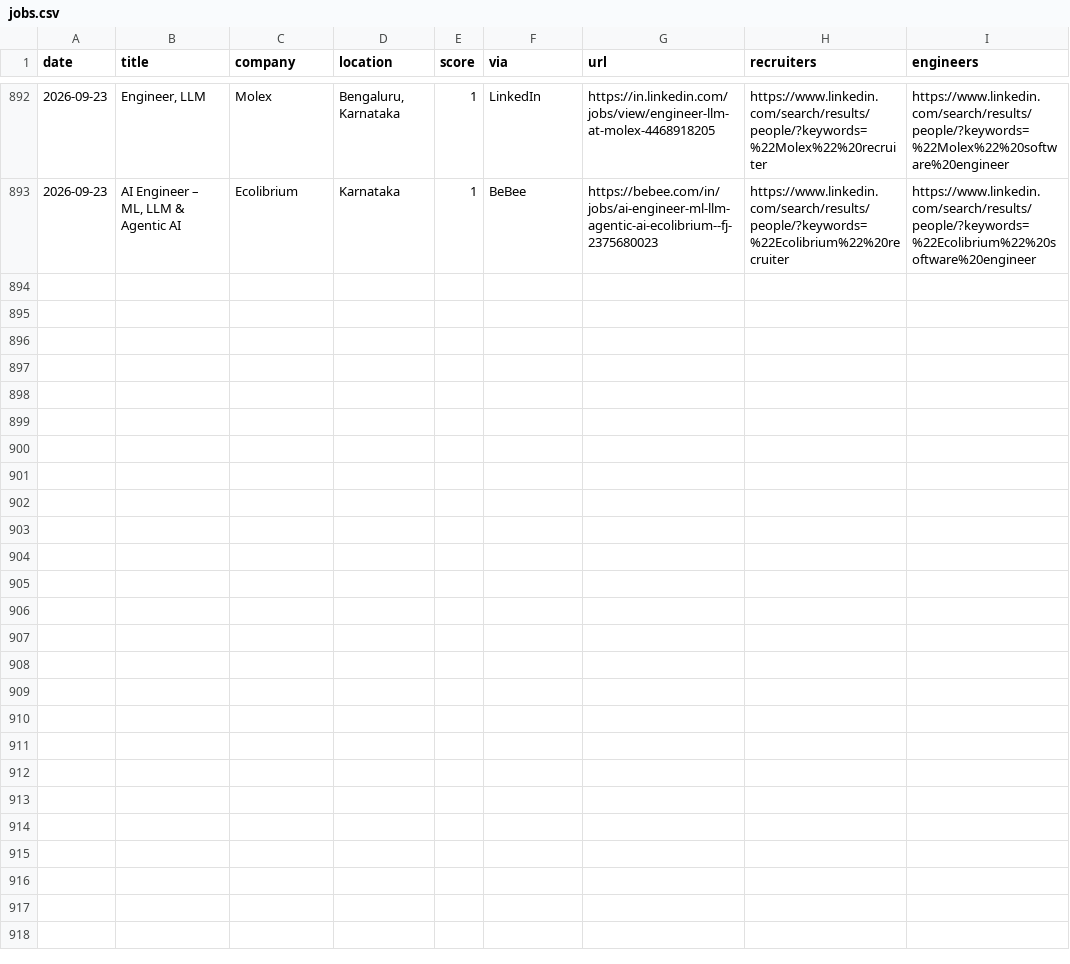
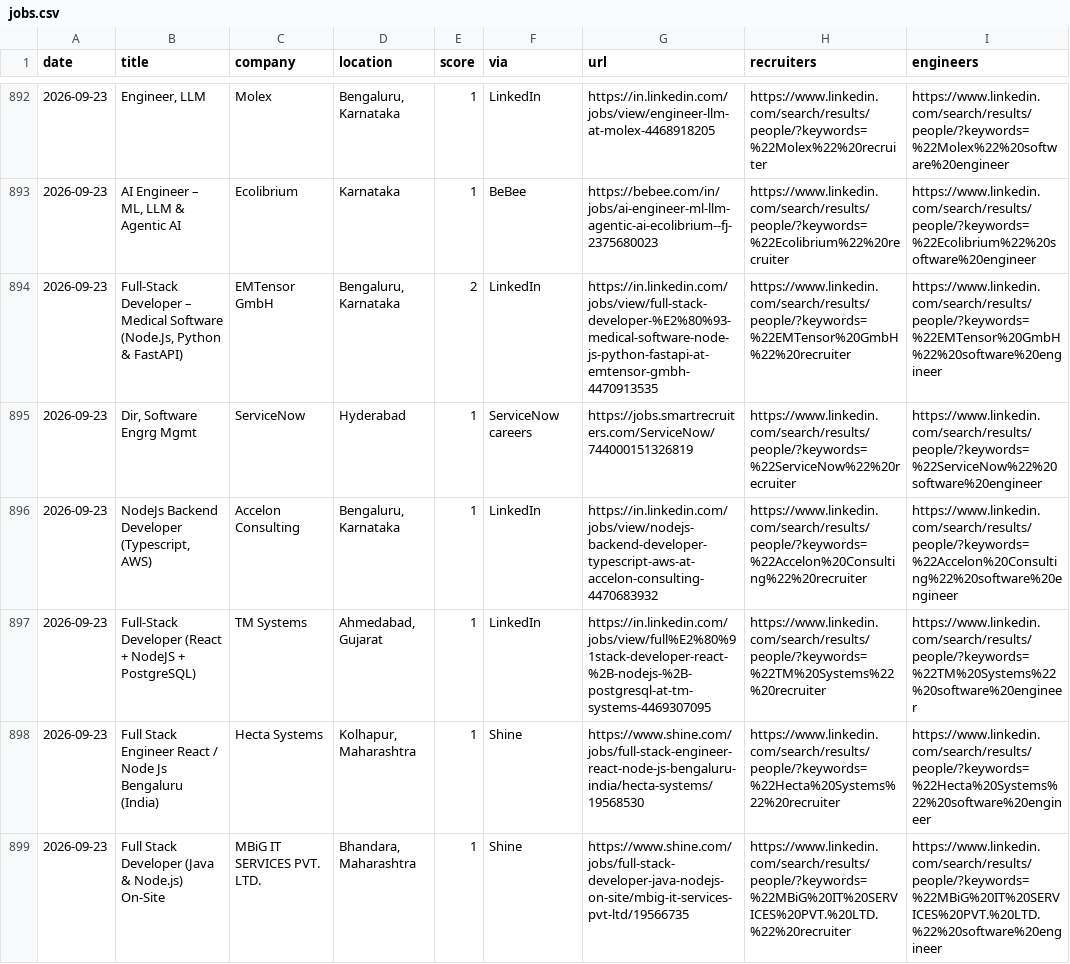
Before and after one commit to Tanishq8311/Jobbie, a CSV file: data/jobs.csv, drawn as a sheet; only a part is shown, gaps mark what is left out; the diff covers the shown part only.

```diff
--- a/data/jobs.csv
+++ b/data/jobs.csv
@@ -894 +894,7 @@ date,title,company,location,score,via,url,recruiters,engineers
 2026-09-23,"AI Engineer – ML, LLM & Agentic AI",Ecolibrium,Karnataka,1,BeBee,https://bebee.com/in/jobs/ai-engineer-ml-llm-agentic-ai-ecolibrium--fj-2375680023,https://www.linkedin.com/search/results/people/?keywords=%22Ecolibrium%22%20recruiter,https://www.linkedin.com/search/results/people/?keywords=%22Ecolibrium%22%20software%20engineer
+2026-09-23,"Full-Stack Developer – Medical Software (Node.Js, Python & FastAPI)",EMTensor GmbH,"Bengaluru, Karnataka",2,LinkedIn,https://in.linkedin.com/jobs/view/full-stack-developer-%E2%80%93-medical-software-node-js-python-fastapi-at-emtensor-gmbh-4470913535,https://www.linkedin.com/search/results/people/?keywords=%22EMTensor%20GmbH%22%20recruiter,https://www.linkedin.com/search/results/people/?keywords=%22EMTensor%20GmbH%22%20software%20engineer
+2026-09-23,"Dir, Software Engrg Mgmt",ServiceNow,Hyderabad,1,ServiceNow careers,https://jobs.smartrecruiters.com/ServiceNow/744000151326819,https://www.linkedin.com/search/results/people/?keywords=%22ServiceNow%22%20recruiter,https://www.linkedin.com/search/results/people/?keywords=%22ServiceNow%22%20software%20engineer
+2026-09-23,"NodeJs Backend Developer (Typescript, AWS)",Accelon Consulting,"Bengaluru, Karnataka",1,LinkedIn,https://in.linkedin.com/jobs/view/nodejs-backend-developer-typescript-aws-at-accelon-consulting-4470683932,https://www.linkedin.com/search/results/people/?keywords=%22Accelon%20Consulting%22%20recruiter,https://www.linkedin.com/search/results/people/?keywords=%22Accelon%20Consulting%22%20software%20engineer
+2026-09-23,Full‑Stack Developer (React + NodeJS + PostgreSQL),TM Systems,"Ahmedabad, Gujarat",1,LinkedIn,https://in.linkedin.com/jobs/view/full%E2%80%91stack-developer-react-%2B-nodejs-%2B-postgresql-at-tm-systems-4469307095,https://www.linkedin.com/search/results/people/?keywords=%22TM%20Systems%22%20recruiter,https://www.linkedin.com/search/results/people/?keywords=%22TM%20Systems%22%20software%20engineer
+2026-09-23,Full Stack Engineer React / Node Js Bengaluru (India),Hecta Systems,"Kolhapur, Maharashtra",1,Shine,https://www.shine.com/jobs/full-stack-engineer-react-node-js-bengaluru-india/hecta-systems/19568530,https://www.linkedin.com/search/results/people/?keywords=%22Hecta%20Systems%22%20recruiter,https://www.linkedin.com/search/results/people/?keywords=%22Hecta%20Systems%22%20software%20engineer
+2026-09-23,Full Stack Developer (Java & Node.js)  On-Site,MBiG IT SERVICES PVT. LTD.,"Bhandara, Maharashtra",1,Shine,https://www.shine.com/jobs/full-stack-developer-java-nodejs-on-site/mbig-it-services-pvt-ltd/19566735,https://www.linkedin.com/search/results/people/?keywords=%22MBiG%20IT%20SERVICES%20PVT.%20LTD.%22%20recruiter,https://www.linkedin.com/search/results/people/?keywords=%22MBiG%20IT%20SERVICES%20PVT.%20LTD.%22%20software%20engineer
```
Also changed, not shown: 6 added rows elsewhere in this file, 1 other file.
